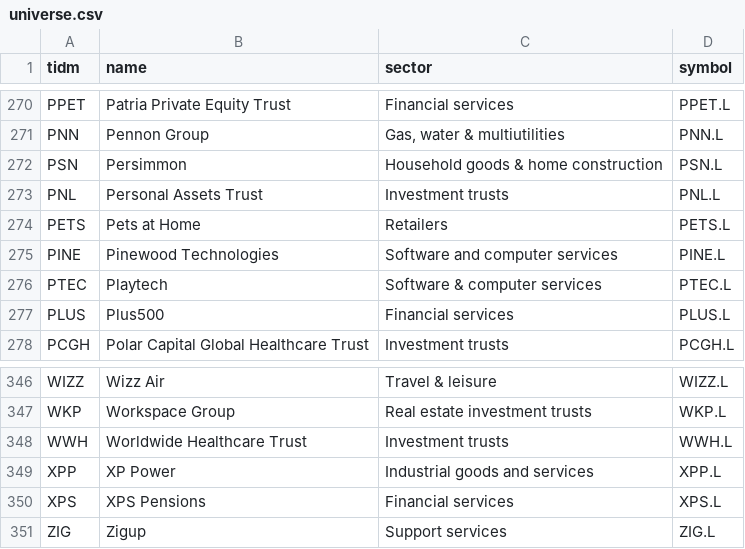
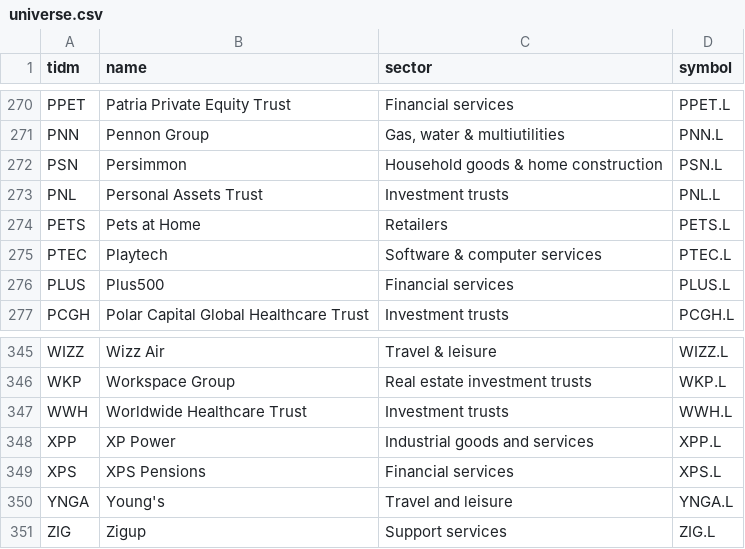
Before and after one commit to peteg391/Uk-scanner, a CSV file: universe.csv, drawn as a sheet; only a part is shown, gaps mark what is left out; removed rows and columns are numbered as before the commit, all else as after; the diff names each change by its address in the sheet, - before the commit and + after, or states it on an @@ line.

Commit message:
Daily heartbeat

```diff
--- a/universe.csv
+++ b/universe.csv
-row 275: PINE | Pinewood Technologies | Software and computer services | PINE.L
+row 350: YNGA | Young's | Travel and leisure | YNGA.L
```
